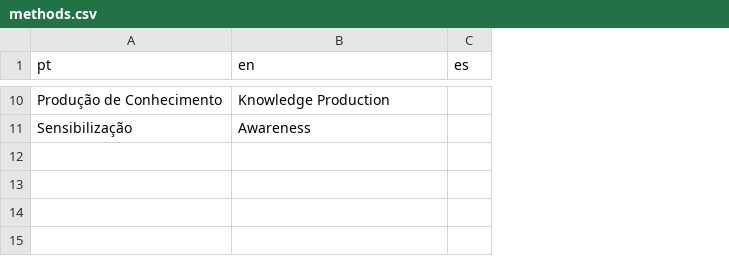
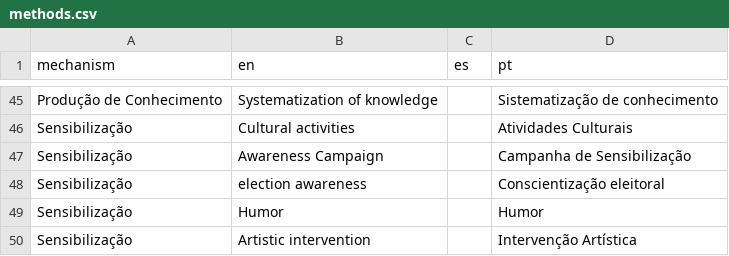
Before and after one commit to updatepolitics/map, a CSV file: data/methods.csv, drawn as a sheet; only a part is shown, gaps mark what is left out; addresses are those after the commit; the diff covers the shown part only; the diff names each change by its address in the sheet, - before the commit and + after, or states it on an @@ line.

Commit message:
fix wrong relation between methods and mechanisms

```diff
--- a/data/methods.csv
+++ b/data/methods.csv
+column D (pt), row 45: Sistematização de conhecimento; row 47: Campanha de Sensibilização
-A1: pt
+A1: mechanism
-B45 (en): Knowledge Production
+B45 (en): Systematization of knowledge
+row 46: Sensibilização | Cultural activities |  | Atividades Culturais
-B47 (en): Awareness
+B47 (en): Awareness Campaign
+row 48: Sensibilização | election awareness |  | Conscientização eleitoral
+row 49: Sensibilização | Humor |  | Humor
+row 50: Sensibilização | Artistic intervention |  | Intervenção Artística
```
Also changed, not shown: 35 added rows and 8 edited cells elsewhere in this file, data/mechanisms.csv, 6 other files.
